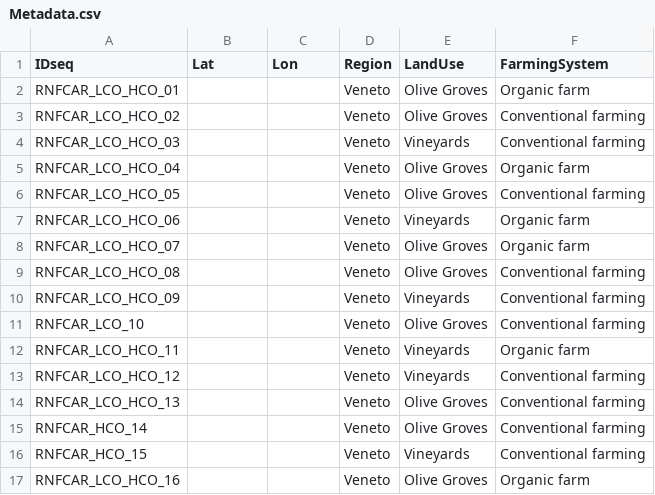
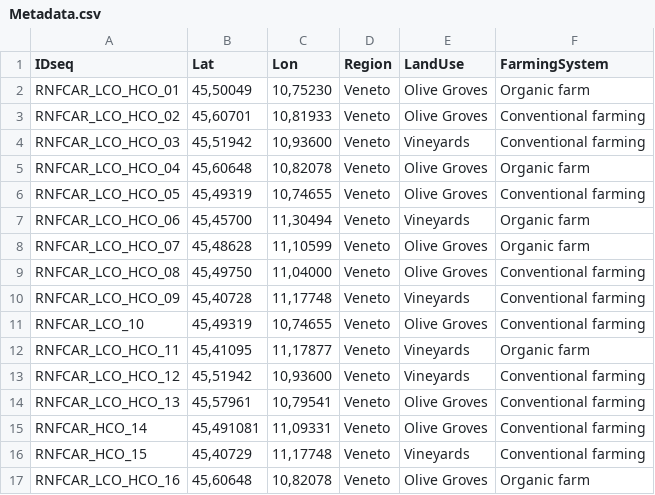
Before and after one commit to Agritech-REINFORCe/Library_Carabids, a CSV file: data/Metadata.csv, drawn as a sheet; only a part is shown; the diff covers the shown part only.

Commit message:
Update Metadata.csv

```diff
--- a/data/Metadata.csv
+++ b/data/Metadata.csv
@@ -1,17 +1,17 @@
 IDseq ;Lat;Lon;Region;LandUse;FarmingSystem;;;
-RNFCAR_LCO_HCO_01;;;Veneto;Olive Groves;Organic farm;;;
-RNFCAR_LCO_HCO_02;;;Veneto;Olive Groves;Conventional farming;;;
-RNFCAR_LCO_HCO_03;;;Veneto;Vineyards;Conventional farming;;;
-RNFCAR_LCO_HCO_04;;;Veneto;Olive Groves;Organic farm;;;
-RNFCAR_LCO_HCO_05;;;Veneto;Olive Groves;Conventional farming;;;
-RNFCAR_LCO_HCO_06;;;Veneto;Vineyards;Organic farm;;;
-RNFCAR_LCO_HCO_07;;;Veneto;Olive Groves;Organic farm;;;
-RNFCAR_LCO_HCO_08;;;Veneto;Olive Groves;Conventional farming;;;
-RNFCAR_LCO_HCO_09;;;Veneto;Vineyards;Conventional farming;;;
-RNFCAR_LCO_10;;;Veneto;Olive Groves;Conventional farming;;;
-RNFCAR_LCO_HCO_11;;;Veneto;Vineyards;Organic farm;;;
-RNFCAR_LCO_HCO_12;;;Veneto;Vineyards;Conventional farming;;;
-RNFCAR_LCO_HCO_13;;;Veneto;Olive Groves;Conventional farming;;;
-RNFCAR_HCO_14;;;Veneto;Olive Groves;Conventional farming;;;
-RNFCAR_HCO_15;;;Veneto;Vineyards;Conventional farming;;;
-RNFCAR_LCO_HCO_16;;;Veneto;Olive Groves;Organic farm;;;
+RNFCAR_LCO_HCO_01;45,50049;10,75230;Veneto;Olive Groves;Organic farm;;;
+RNFCAR_LCO_HCO_02;45,60701;10,81933;Veneto;Olive Groves;Conventional farming;;;
+RNFCAR_LCO_HCO_03;45,51942;10,93600;Veneto;Vineyards;Conventional farming;;;
+RNFCAR_LCO_HCO_04;45,60648;10,82078;Veneto;Olive Groves;Organic farm;;;
+RNFCAR_LCO_HCO_05;45,49319;10,74655;Veneto;Olive Groves;Conventional farming;;;
+RNFCAR_LCO_HCO_06;45,45700;11,30494;Veneto;Vineyards;Organic farm;;;
+RNFCAR_LCO_HCO_07;45,48628;11,10599;Veneto;Olive Groves;Organic farm;;;
+RNFCAR_LCO_HCO_08;45,49750;11,04000;Veneto;Olive Groves;Conventional farming;;;
+RNFCAR_LCO_HCO_09;45,40728;11,17748;Veneto;Vineyards;Conventional farming;;;
+RNFCAR_LCO_10;45,49319;10,74655;Veneto;Olive Groves;Conventional farming;;;
+RNFCAR_LCO_HCO_11;45,41095;11,17877;Veneto;Vineyards;Organic farm;;;
+RNFCAR_LCO_HCO_12;45,51942;10,93600;Veneto;Vineyards;Conventional farming;;;
+RNFCAR_LCO_HCO_13;45,57961;10,79541;Veneto;Olive Groves;Conventional farming;;;
+RNFCAR_HCO_14;45,491081;11,09331;Veneto;Olive Groves;Conventional farming;;;
+RNFCAR_HCO_15;45,40729;11,17748;Veneto;Vineyards;Conventional farming;;;
+RNFCAR_LCO_HCO_16;45,60648;10,82078;Veneto;Olive Groves;Organic farm;;;
```
Also changed, not shown: 52 edited cells elsewhere in this file.
